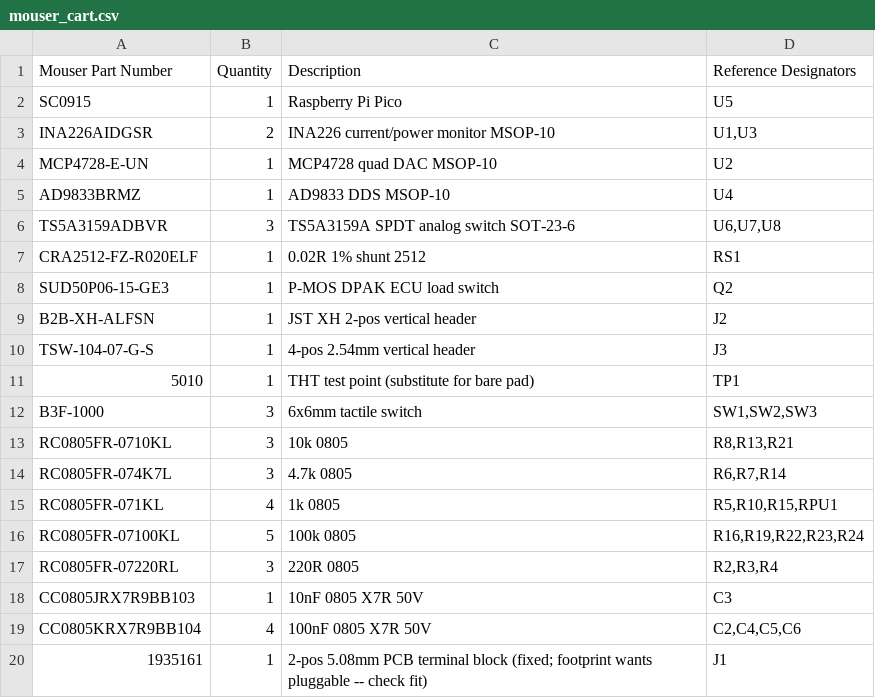
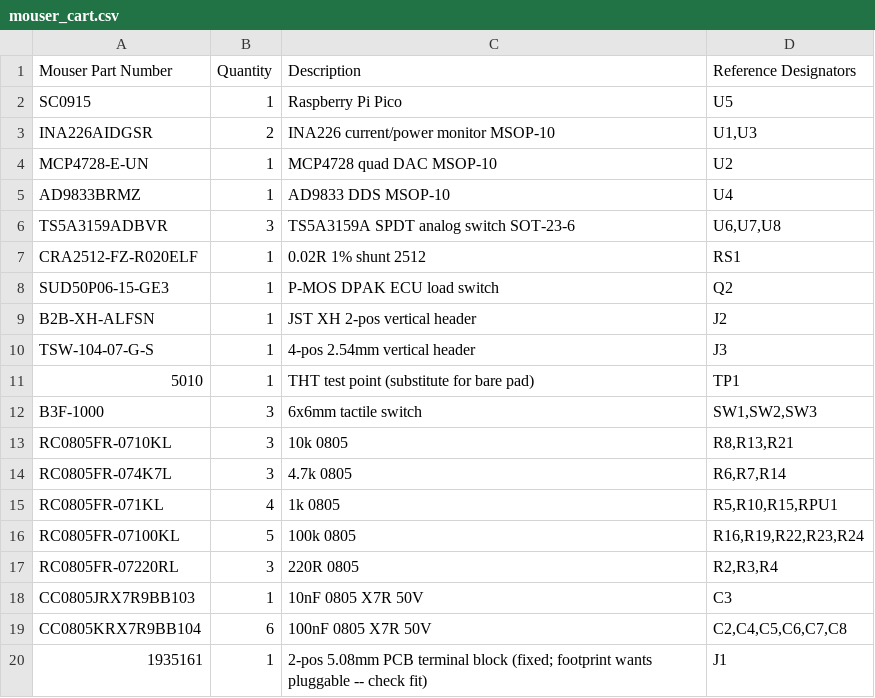
Before and after one commit to designer2k2/digifant2-pruefstand, a CSV file: mouser_cart.csv, drawn as a sheet.

```diff
--- a/mouser_cart.csv
+++ b/mouser_cart.csv
@@ -18,3 +18,3 @@ RC0805FR-07220RL,3,220R 0805,"R2,R3,R4"
 CC0805JRX7R9BB103,1,10nF 0805 X7R 50V,C3
-CC0805KRX7R9BB104,4,100nF 0805 X7R 50V,"C2,C4,C5,C6"
+CC0805KRX7R9BB104,6,100nF 0805 X7R 50V,"C2,C4,C5,C6,C7,C8"
 1935161,1,2-pos 5.08mm PCB terminal block (fixed; footprint wants pluggable -- check fit),J1
```
Also changed, not shown: jlcpcb_bom.csv, jlcpcb_cpl.csv, 1 other file.
